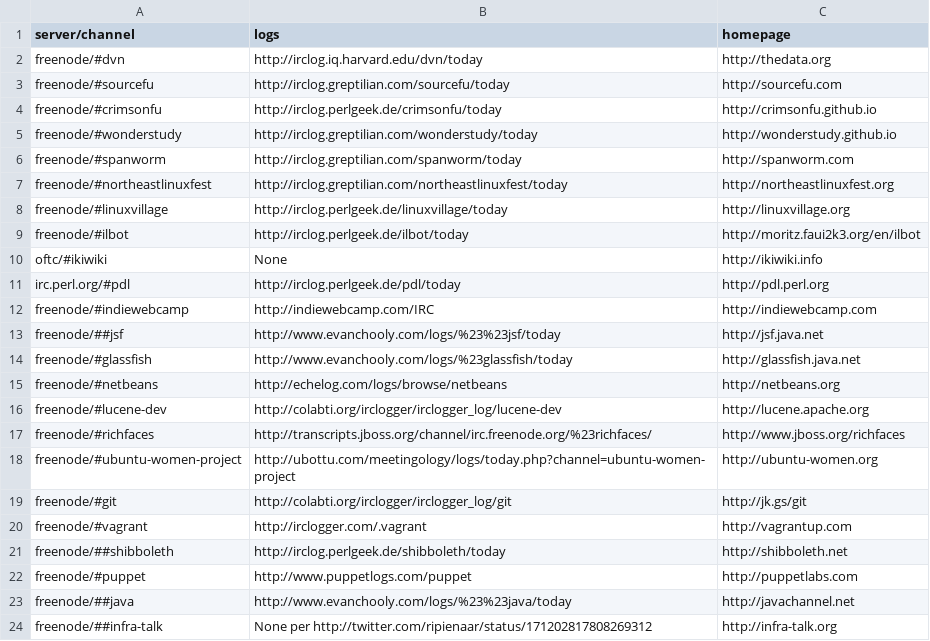
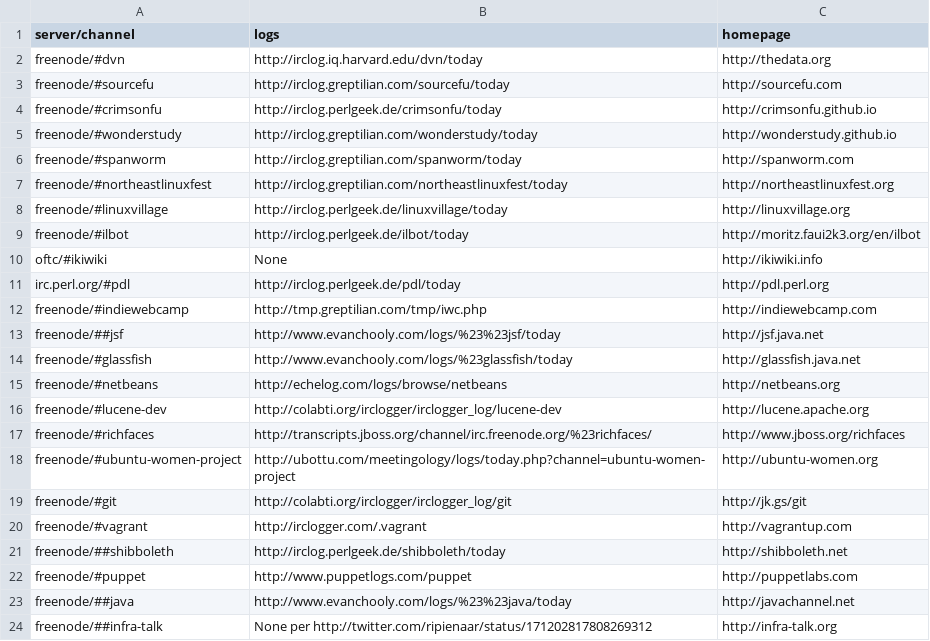
Before and after one commit to pdurbin/wiki, a TSV file: haunts/haunts.tsv, drawn as a sheet.

Commit message:
"today" page for #indiewebcamp

```diff
--- a/haunts/haunts.tsv
+++ b/haunts/haunts.tsv
@@ -11,3 +11,3 @@ oftc/#ikiwiki	None	http://ikiwiki.info
 irc.perl.org/#pdl	http://irclog.perlgeek.de/pdl/today	http://pdl.perl.org
-freenode/#indiewebcamp	http://indiewebcamp.com/IRC	http://indiewebcamp.com
+freenode/#indiewebcamp	http://tmp.greptilian.com/tmp/iwc.php	http://indiewebcamp.com
 freenode/##jsf	http://www.evanchooly.com/logs/%23%23jsf/today	http://jsf.java.net
```
